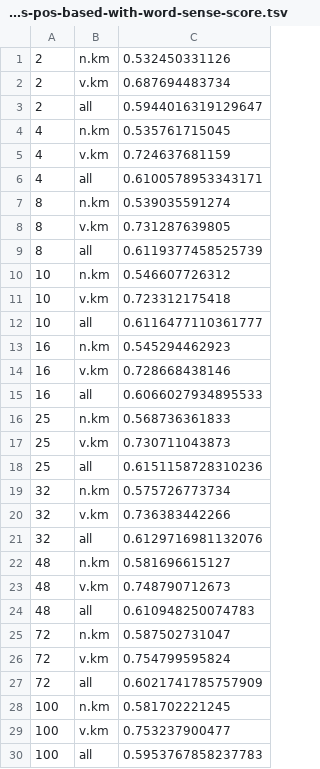
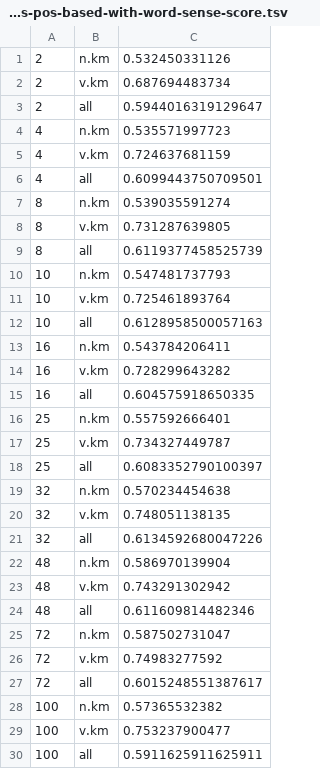
Before and after one commit to osmanbaskaya/wsid, a TSV file: run/s10-test-orig-XYw-Y-kmeans-pos-based-with-word-sense-score.tsv, drawn as a sheet.

```diff
--- a/run/s10-test-orig-XYw-Y-kmeans-pos-based-with-word-sense-score.tsv
+++ b/run/s10-test-orig-XYw-Y-kmeans-pos-based-with-word-sense-score.tsv
@@ -3,5 +3,5 @@
 2	all	0.5944016319129647
-4	n.km	0.535761715045
+4	n.km	0.535571997723
 4	v.km	0.724637681159
-4	all	0.6100578953343171
+4	all	0.6099443750709501
 8	n.km	0.539035591274
@@ -9,22 +9,22 @@
 8	all	0.6119377458525739
-10	n.km	0.546607726312
-10	v.km	0.723312175418
-10	all	0.6116477110361777
-16	n.km	0.545294462923
-16	v.km	0.728668438146
-16	all	0.6066027934895533
-25	n.km	0.568736361833
-25	v.km	0.730711043873
-25	all	0.6151158728310236
-32	n.km	0.575726773734
-32	v.km	0.736383442266
-32	all	0.6129716981132076
-48	n.km	0.581696615127
-48	v.km	0.748790712673
-48	all	0.610948250074783
+10	n.km	0.547481737793
+10	v.km	0.725461893764
+10	all	0.6128958500057163
+16	n.km	0.543784206411
+16	v.km	0.728299643282
+16	all	0.604575918650335
+25	n.km	0.557592666401
+25	v.km	0.734327449787
+25	all	0.6083352790100397
+32	n.km	0.570234454638
+32	v.km	0.748051138135
+32	all	0.6134592680047226
+48	n.km	0.586970139904
+48	v.km	0.743291302942
+48	all	0.611609814482346
 72	n.km	0.587502731047
-72	v.km	0.754799595824
-72	all	0.6021741785757909
-100	n.km	0.581702221245
+72	v.km	0.74983277592
+72	all	0.6015248551387617
+100	n.km	0.57365532382
 100	v.km	0.753237900477
-100	all	0.5953767858237783
+100	all	0.5911625911625911
```
Also changed, not shown: run/s13-test-orig-XYw-Y-kmeans-pos-based-with-word-sense-score.tsv, 6 other files.
